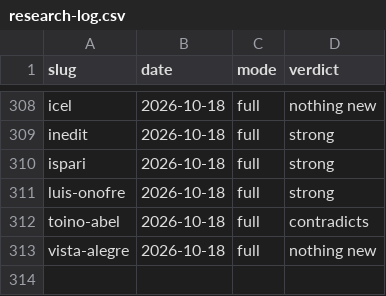
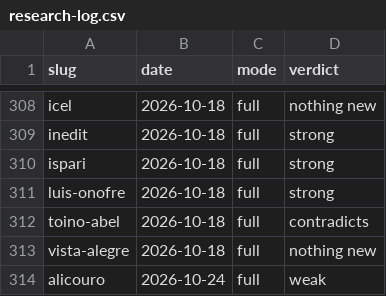
Before and after one commit to OsodracPT/feitoemportugal, a CSV file: docs/leads/research-log.csv, drawn as a sheet; only a part is shown, gaps mark what is left out; the diff names each change by its address in the sheet, - before the commit and + after, or states it on an @@ line.

```diff
--- a/docs/leads/research-log.csv
+++ b/docs/leads/research-log.csv
+row 314: alicouro | 2026-10-24 | full | weak
```
Also changed, not shown: docs/leads/prices.csv, 2 other files.
